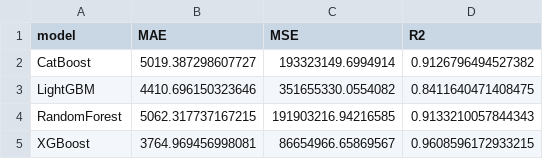
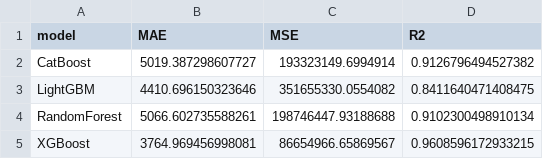
Before and after one commit to apaul6dev/lib-price-predictor, a CSV file: outputs/metricas_modelos.csv, drawn as a sheet.

Commit message:
update metrics

```diff
--- a/outputs/metricas_modelos.csv
+++ b/outputs/metricas_modelos.csv
@@ -3,3 +3,3 @@ CatBoost,5019.387298607727,193323149.6994914,0.9126796494527382
 LightGBM,4410.696150323646,351655330.0554082,0.8411640471408475
-RandomForest,5062.317737167215,191903216.94216585,0.9133210057844343
+RandomForest,5066.602735588261,198746447.93188688,0.9102300498910134
 XGBoost,3764.969456998081,86654966.65869567,0.9608596172933215
```
Also changed, not shown: catboost_info/time_left.tsv, 5 other files.
